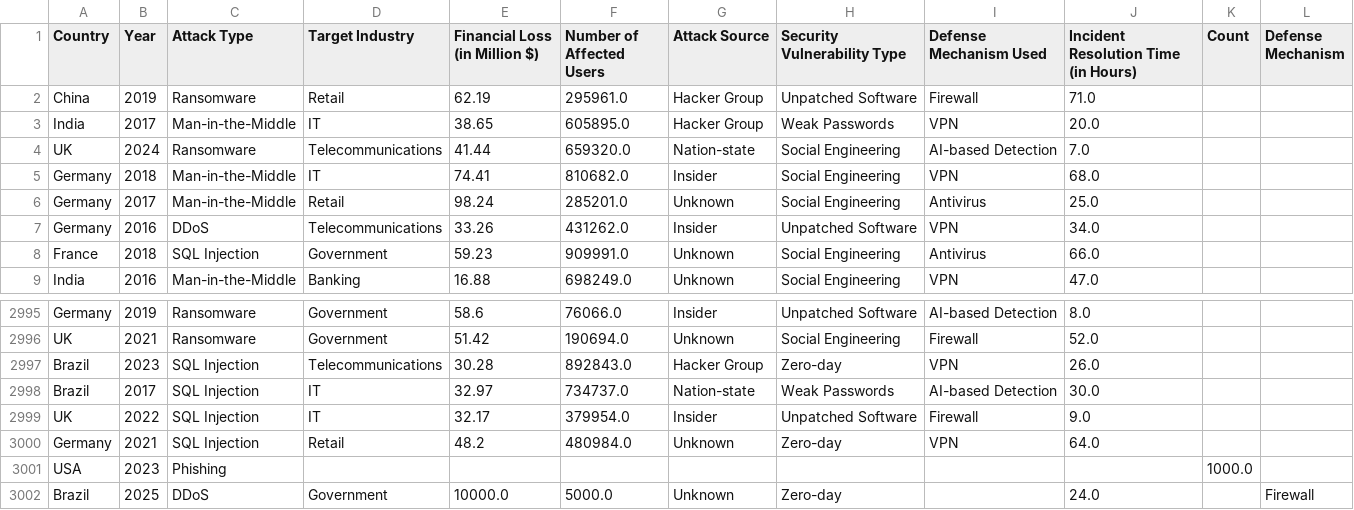
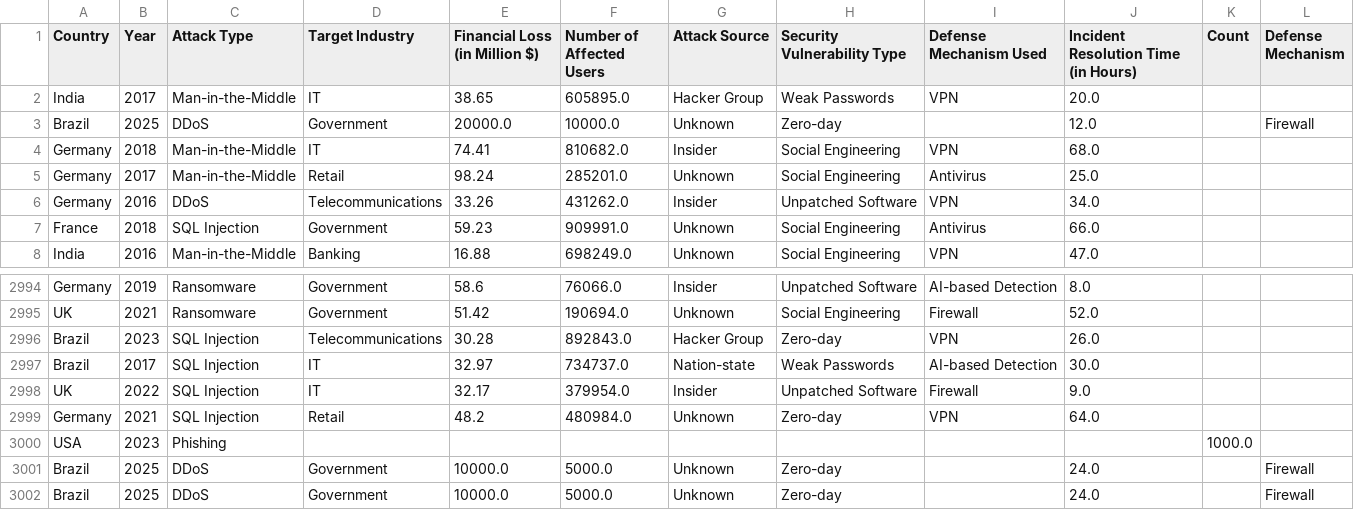
Before and after one commit to LGMarques9963/cpa-api, a CSV file: global-cybersecurity-threats-2015-2024/Global_Cybersecurity_Threats_2015-2024.csv, drawn as a sheet; only a part is shown, gaps mark what is left out; removed rows and columns are numbered as before the commit, all else as after; the diff names each change by its address in the sheet, - before the commit and + after, or states it on an @@ line.

```diff
--- a/global-cybersecurity-threats-2015-2024/Global_Cybersecurity_Threats_2015-2024.csv
+++ b/global-cybersecurity-threats-2015-2024/Global_Cybersecurity_Threats_2015-2024.csv
-row 2: China | 2019 | Ransomware | Retail | 62.19 | 295961.0 | Hacker Group | Unpatched Software | Firewall | 71.0
-row 4: UK | 2024 | Ransomware | Telecommunications | 41.44 | 659320.0 | Nation-state | Social Engineering | AI-based Detection | 7.0
+row 3: Brazil | 2025 | DDoS | Government | 20000.0 | 10000.0 | Unknown | Zero-day |  | 12.0 |  | Firewall
+row 3001: Brazil | 2025 | DDoS | Government | 10000.0 | 5000.0 | Unknown | Zero-day |  | 24.0 |  | Firewall
```
Also changed, not shown: 1 other file.
